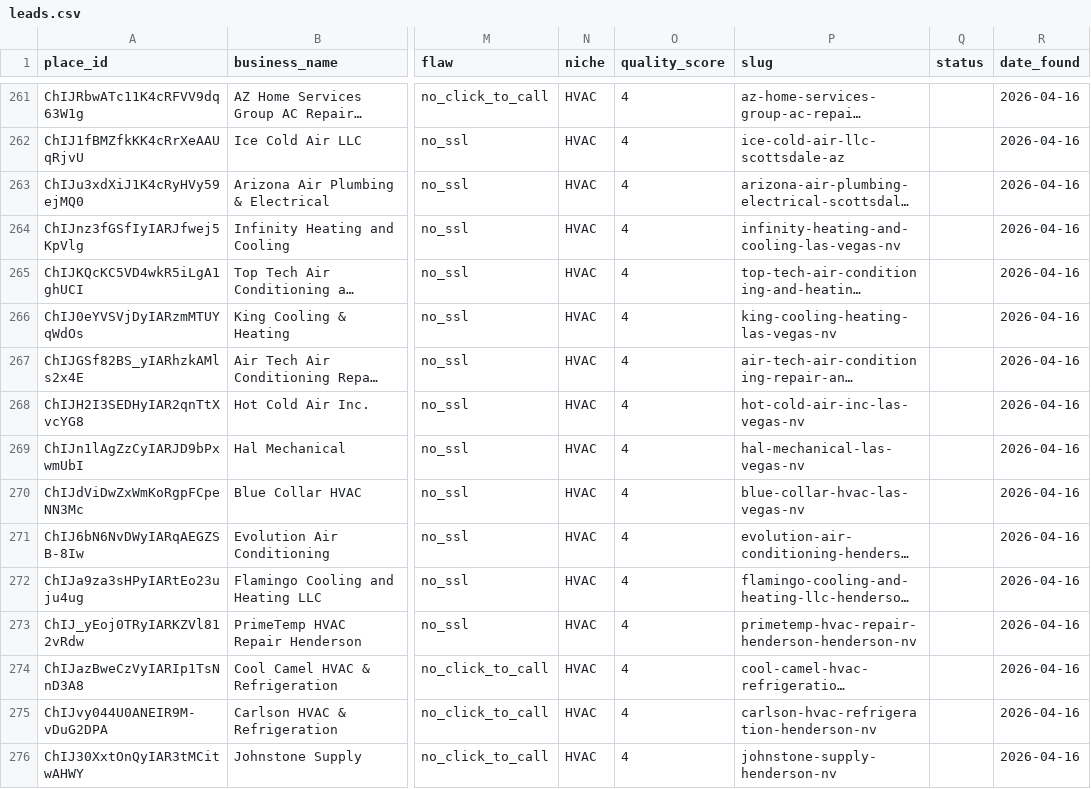
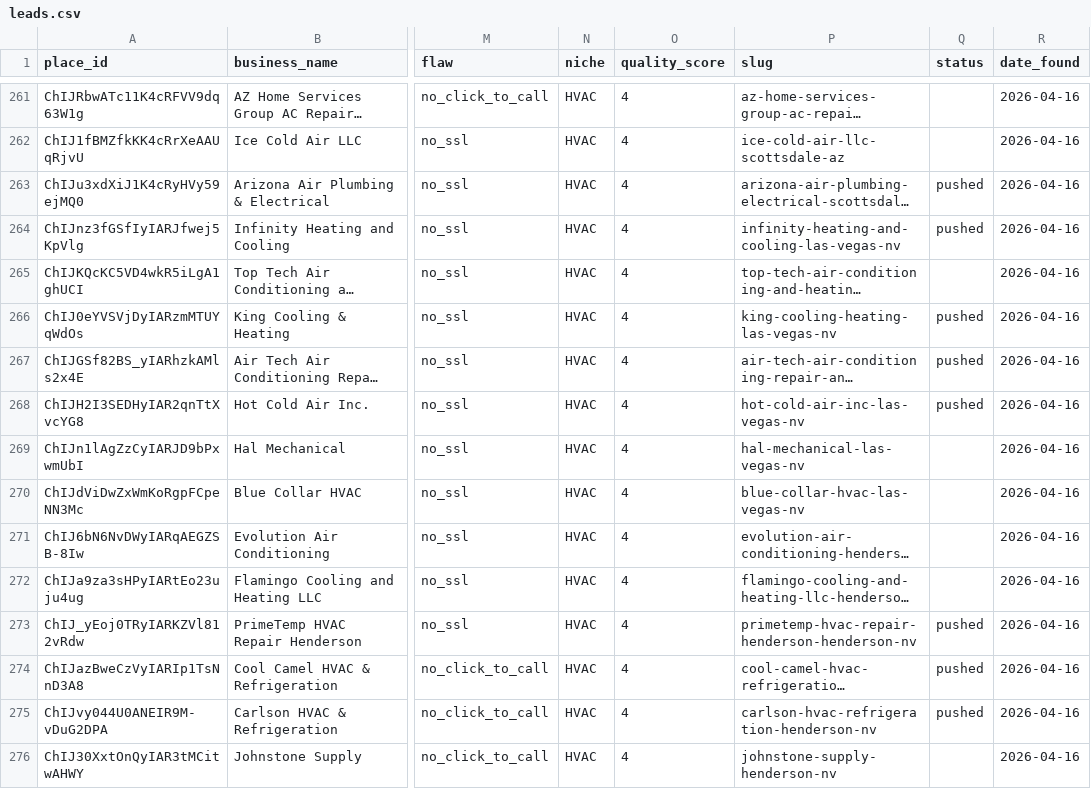
Before and after one commit to RevShiftMedia/rswebworks, a CSV file: leads.csv, drawn as a sheet; only a part is shown, gaps mark what is left out; long unchanged cells end in …; the diff covers the shown part only; the diff names each change by its address in the sheet, - before the commit and + after, or states it on an @@ line.

```diff
--- a/leads.csv
+++ b/leads.csv
-Q263:Q264 (status): (empty)
+Q263:Q264 (status): pushed
-Q266:Q268 (status): (empty)
+Q266:Q268 (status): pushed
-Q273:Q275 (status): (empty)
+Q273:Q275 (status): pushed
```
Also changed, not shown: 82 edited cells elsewhere in this file, 12 other files.
